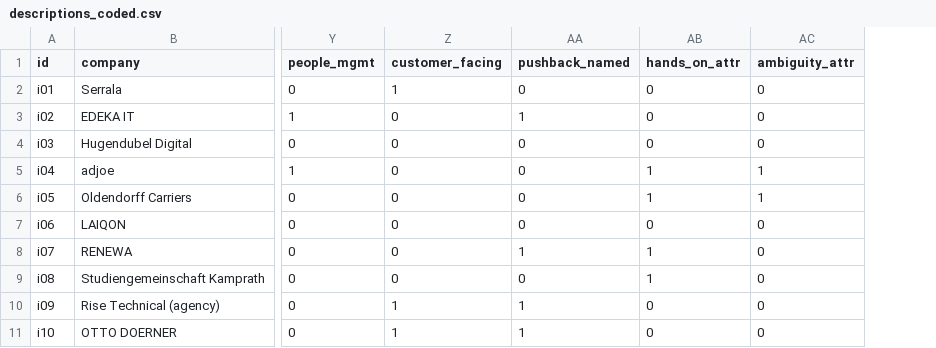
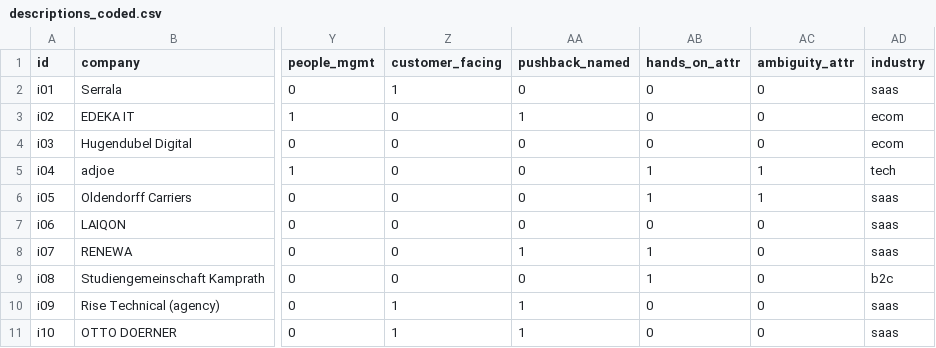
Before and after one commit to CJ-65/ai-job-search, a CSV file: documents/job_market/descriptions_coded.csv, drawn as a sheet; only a part is shown, gaps mark what is left out; the diff names each change by its address in the sheet, - before the commit and + after, or states it on an @@ line.

```diff
--- a/documents/job_market/descriptions_coded.csv
+++ b/documents/job_market/descriptions_coded.csv
+column AD (industry), rows 2-11: saas | ecom | ecom | tech | saas | saas | saas | b2c | saas | saas
```
